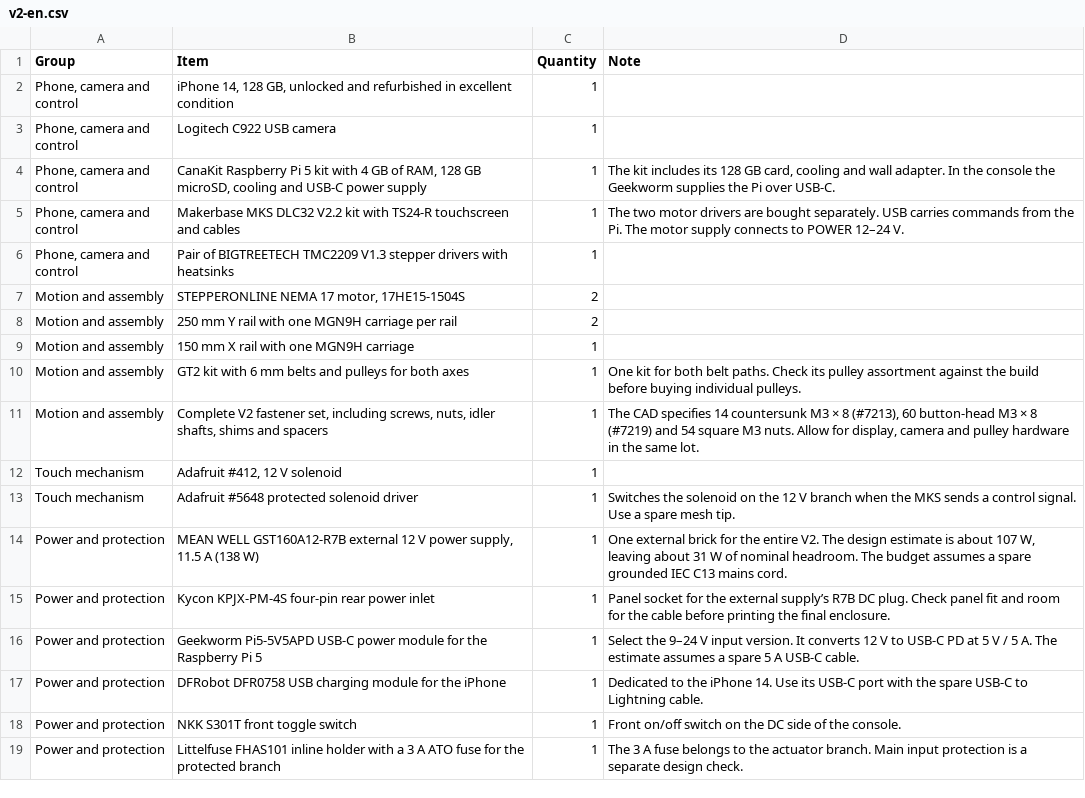
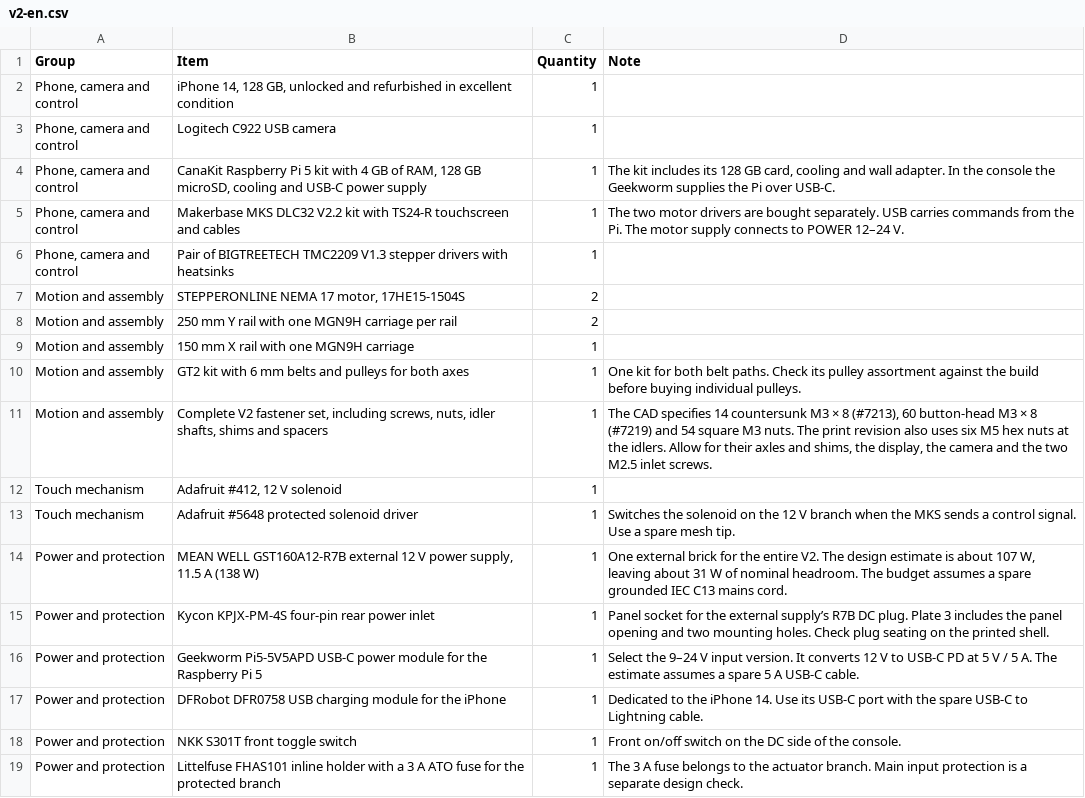
Before and after one commit to ealfaro29/livinginacat-world, a CSV file: downloads/v2-en.csv, drawn as a sheet.

```diff
--- a/downloads/v2-en.csv
+++ b/downloads/v2-en.csv
@@ -10,3 +10,3 @@
 "Motion and assembly","GT2 kit with 6 mm belts and pulleys for both axes","1","One kit for both belt paths. Check its pulley assortment against the build before buying individual pulleys."
-"Motion and assembly","Complete V2 fastener set, including screws, nuts, idler shafts, shims and spacers","1","The CAD specifies 14 countersunk M3 × 8 (#7213), 60 button-head M3 × 8 (#7219) and 54 square M3 nuts. Allow for display, camera and pulley hardware in the same lot."
+"Motion and assembly","Complete V2 fastener set, including screws, nuts, idler shafts, shims and spacers","1","The CAD specifies 14 countersunk M3 × 8 (#7213), 60 button-head M3 × 8 (#7219) and 54 square M3 nuts. The print revision also uses six M5 hex nuts at the idlers. Allow for their axles and shims, the display, the camera and the two M2.5 inlet screws."
 "Touch mechanism","Adafruit #412, 12 V solenoid","1",""
@@ -14,3 +14,3 @@
 "Power and protection","MEAN WELL GST160A12-R7B external 12 V power supply, 11.5 A (138 W)","1","One external brick for the entire V2. The design estimate is about 107 W, leaving about 31 W of nominal headroom. The budget assumes a spare grounded IEC C13 mains cord."
-"Power and protection","Kycon KPJX-PM-4S four-pin rear power inlet","1","Panel socket for the external supply’s R7B DC plug. Check panel fit and room for the cable before printing the final enclosure."
+"Power and protection","Kycon KPJX-PM-4S four-pin rear power inlet","1","Panel socket for the external supply’s R7B DC plug. Plate 3 includes the panel opening and two mounting holes. Check plug seating on the printed shell."
 "Power and protection","Geekworm Pi5-5V5APD USB-C power module for the Raspberry Pi 5","1","Select the 9–24 V input version. It converts 12 V to USB-C PD at 5 V / 5 A. The estimate assumes a spare 5 A USB-C cable."
```
Also changed, not shown: downloads/v2-es.csv, 5 other files.
